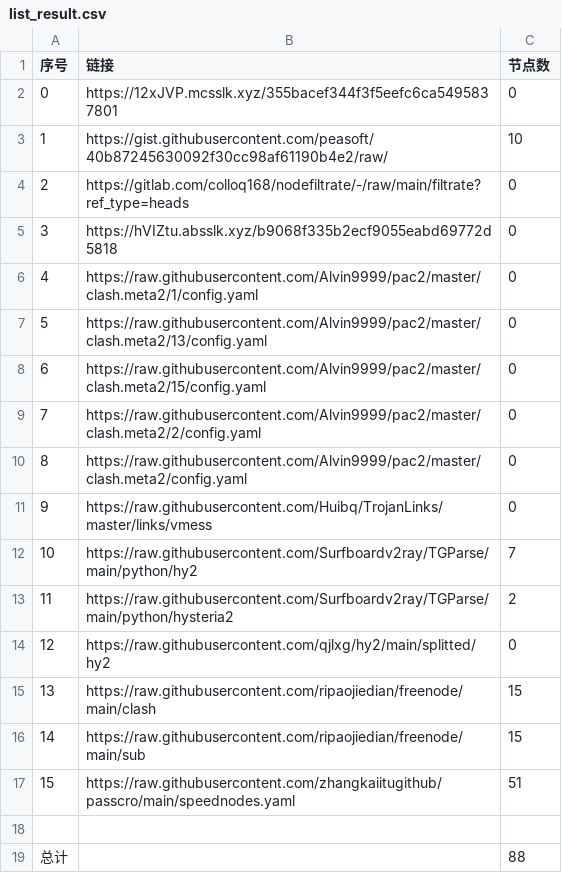
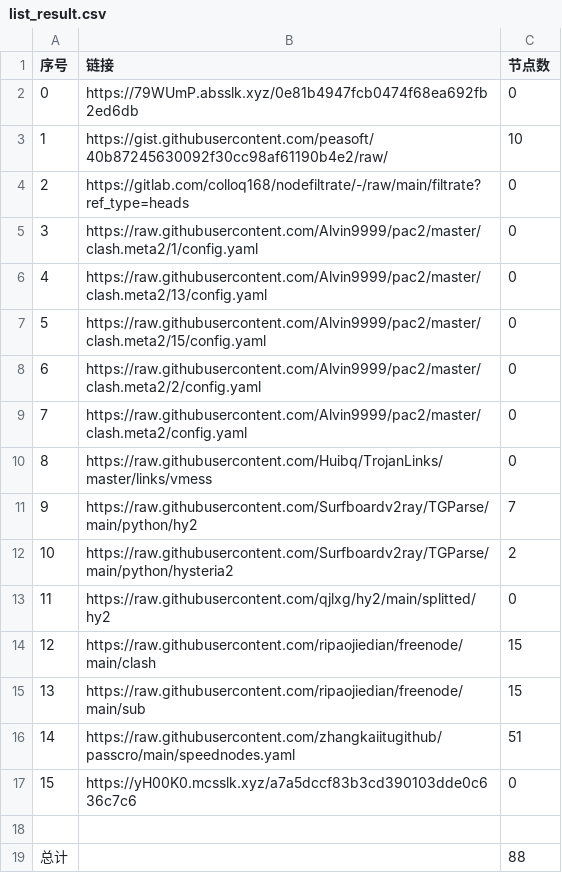
Before and after one commit to suanxidanian/NoMoreWalls, a CSV file: list_result.csv, drawn as a sheet; removed rows and columns are numbered as before the commit, all else as after; the diff names each change by its address in the sheet, - before the commit and + after, or states it on an @@ line.

```diff
--- a/list_result.csv
+++ b/list_result.csv
-B2 (链接): https://12xJVP.mcsslk.xyz/355bacef344f3f5eefc6ca5495837801
+B2 (链接): https://79WUmP.absslk.xyz/0e81b4947fcb0474f68ea692fb2ed6db
-row 5: 3 | https://hVIZtu.absslk.xyz/b9068f335b2ecf9055eabd69772d5818 | 0
@@ column A (序号) renumbered between rows 5 and 16 @@
+row 17: 15 | https://yH00K0.mcsslk.xyz/a7a5dccf83b3cd390103dde0c636c7c6 | 0
```
Also changed, not shown: 3 other files.
